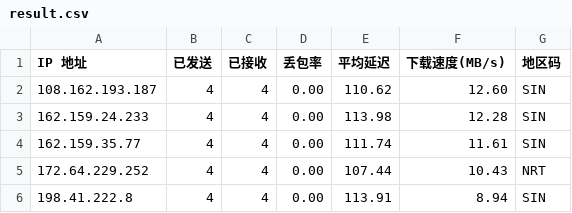
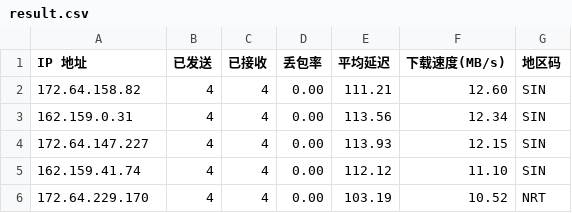
Before and after one commit to 164857430/My-CF-IPs, a CSV file: result.csv, drawn as a sheet.

```diff
--- a/result.csv
+++ b/result.csv
@@ -1,6 +1,6 @@
 IP 地址,已发送,已接收,丢包率,平均延迟,下载速度(MB/s),地区码
-108.162.193.187,4,4,0.00,110.62,12.60,SIN
-162.159.24.233,4,4,0.00,113.98,12.28,SIN
-162.159.35.77,4,4,0.00,111.74,11.61,SIN
-172.64.229.252,4,4,0.00,107.44,10.43,NRT
-198.41.222.8,4,4,0.00,113.91,8.94,SIN
+172.64.158.82,4,4,0.00,111.21,12.60,SIN
+162.159.0.31,4,4,0.00,113.56,12.34,SIN
+172.64.147.227,4,4,0.00,113.93,12.15,SIN
+162.159.41.74,4,4,0.00,112.12,11.10,SIN
+172.64.229.170,4,4,0.00,103.19,10.52,NRT
```
Also changed, not shown: 1 other file.
